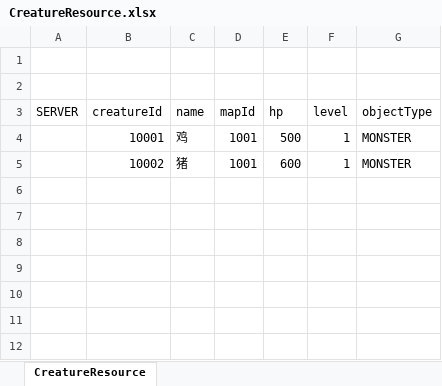
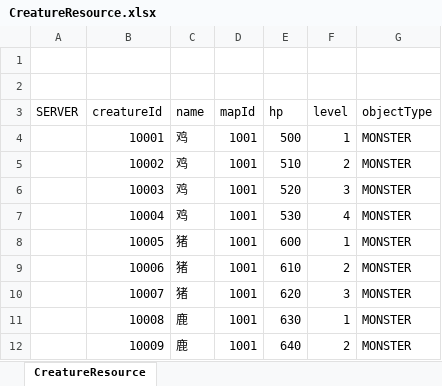
Before and after one commit to y1q84/mmorpg, an Excel workbook: mmorpg-server/src/main/resources/resource/map/CreatureResource.xlsx, sheet CreatureResource, drawn as a sheet; values as stored, in another font and other column widths than the file's, no borders; addresses are those after the commit; the diff names each change by its address in the sheet, - before the commit and + after, or states it on an @@ line.

```diff
--- a/mmorpg-server/src/main/resources/resource/map/CreatureResource.xlsx (sheet CreatureResource)
+++ b/mmorpg-server/src/main/resources/resource/map/CreatureResource.xlsx (sheet CreatureResource)
+row 5:  | 10002 | 鸡 | 1001 | 510 | 2 | MONSTER
+row 6:  | 10003 | 鸡 | 1001 | 520 | 3 | MONSTER
+row 7:  | 10004 | 鸡 | 1001 | 530 | 4 | MONSTER
-B8 (creatureId): 10002
+B8 (creatureId): 10005
+row 9:  | 10006 | 猪 | 1001 | 610 | 2 | MONSTER
+row 10:  | 10007 | 猪 | 1001 | 620 | 3 | MONSTER
+row 11:  | 10008 | 鹿 | 1001 | 630 | 1 | MONSTER
+row 12:  | 10009 | 鹿 | 1001 | 640 | 2 | MONSTER
```
Also changed, not shown: 6 other files.
